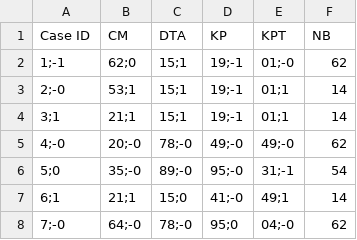
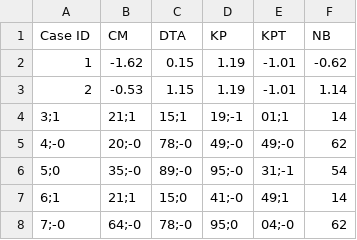
Before and after one commit to widyaanisa/File-TugasAkhir, a CSV file: Variabel laten ANN 2.csv, drawn as a sheet; only a part is shown.

Commit message:
Update Variabel laten ANN 2.csv

```diff
--- a/Variabel laten ANN 2.csv
+++ b/Variabel laten ANN 2.csv
@@ -1,4 +1,4 @@
 Case ID,CM,DTA,KP,KPT,NB
-1;-1,62;0,15;1,19;-1,01;-0,62
-2;-0,53;1,15;1,19;-1,01;1,14
+1,-1.62,0.15,1.19,-1.01,-0.62
+2,-0.53,1.15,1.19,-1.01,1.14
 3;1,21;1,15;1,19;-1,01;1,14
```
